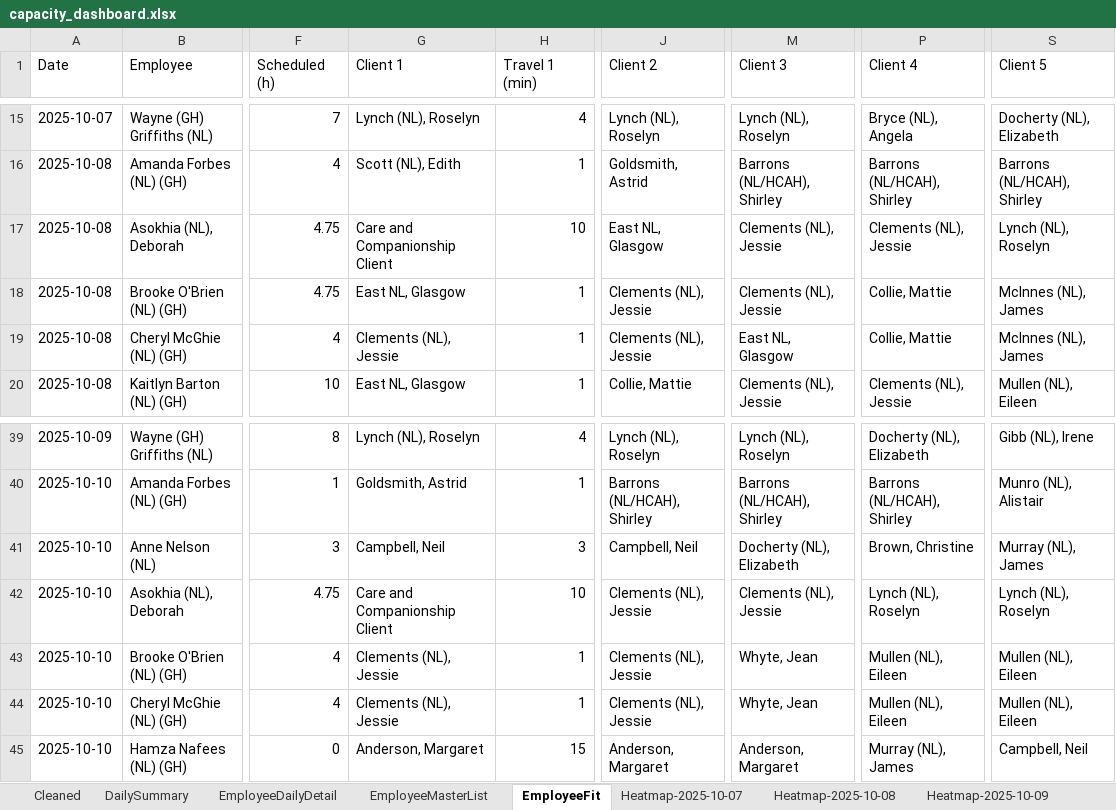
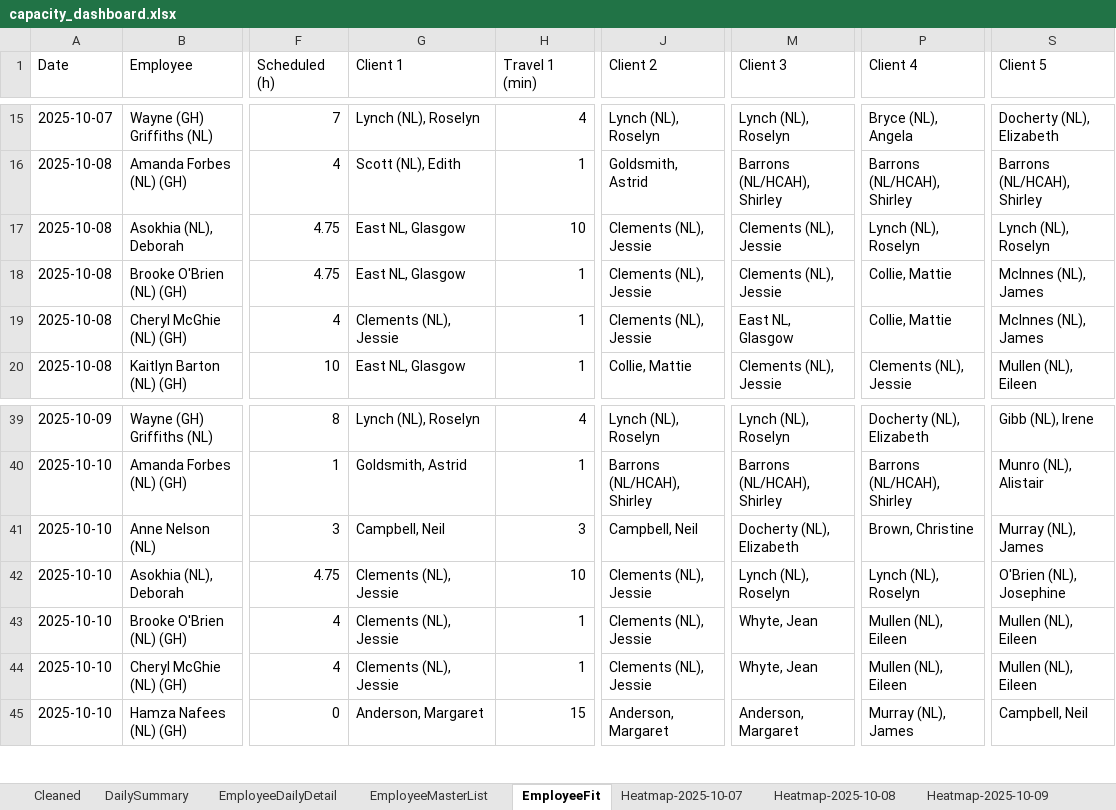
Before and after one commit to Mustansar-tech/CareCapacity, an Excel workbook: capacity_dashboard.xlsx, sheet EmployeeFit, drawn as a sheet; only a part is shown, gaps mark what is left out; values as stored, in another font and other column widths than the file's, no borders; the diff names each change by its address in the sheet, - before the commit and + after, or states it on an @@ line.

```diff
--- a/capacity_dashboard.xlsx (sheet EmployeeFit)
+++ b/capacity_dashboard.xlsx (sheet EmployeeFit)
-G17 (Client 1): Care and Companionship Client
+G17 (Client 1): East NL, Glasgow
-J17 (Client 2): East NL, Glasgow
+J17 (Client 2): Clements (NL), Jessie
-P17 (Client 4): Clements (NL), Jessie
+P17 (Client 4): Lynch (NL), Roselyn
-G42 (Client 1): Care and Companionship Client
+G42 (Client 1): Clements (NL), Jessie
-M42 (Client 3): Clements (NL), Jessie
+M42 (Client 3): Lynch (NL), Roselyn
-S42 (Client 5): Lynch (NL), Roselyn
+S42 (Client 5): O'Brien (NL), Josephine
```
Also changed, not shown: sheet Heatmap-2025-10-12, sheet Heatmap-2025-10-11, sheet Heatmap-2025-10-06, sheet Heatmap-2025-10-10, sheet Heatmap-2025-10-09, sheet Heatmap-2025-10-08, 1 more sheet.
